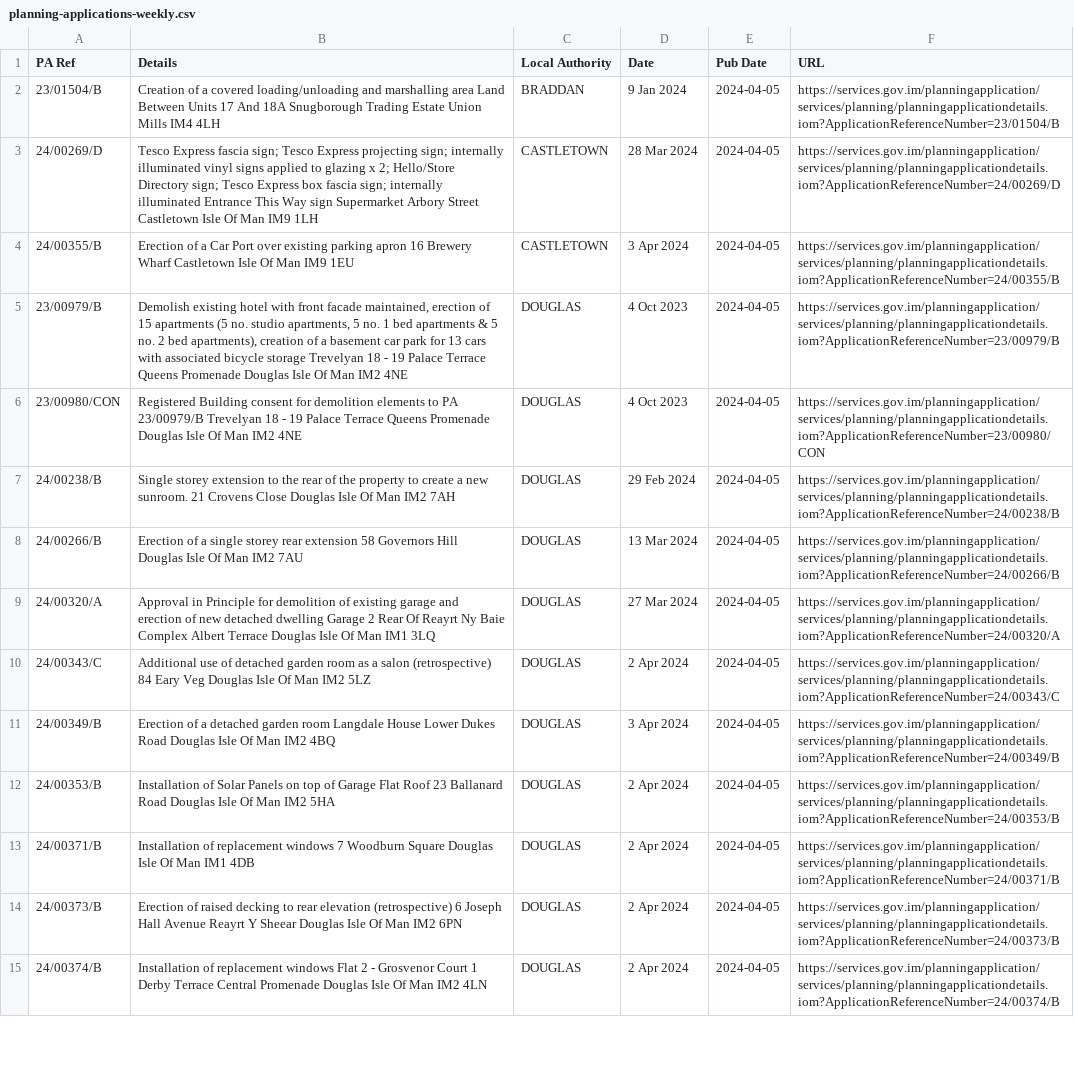
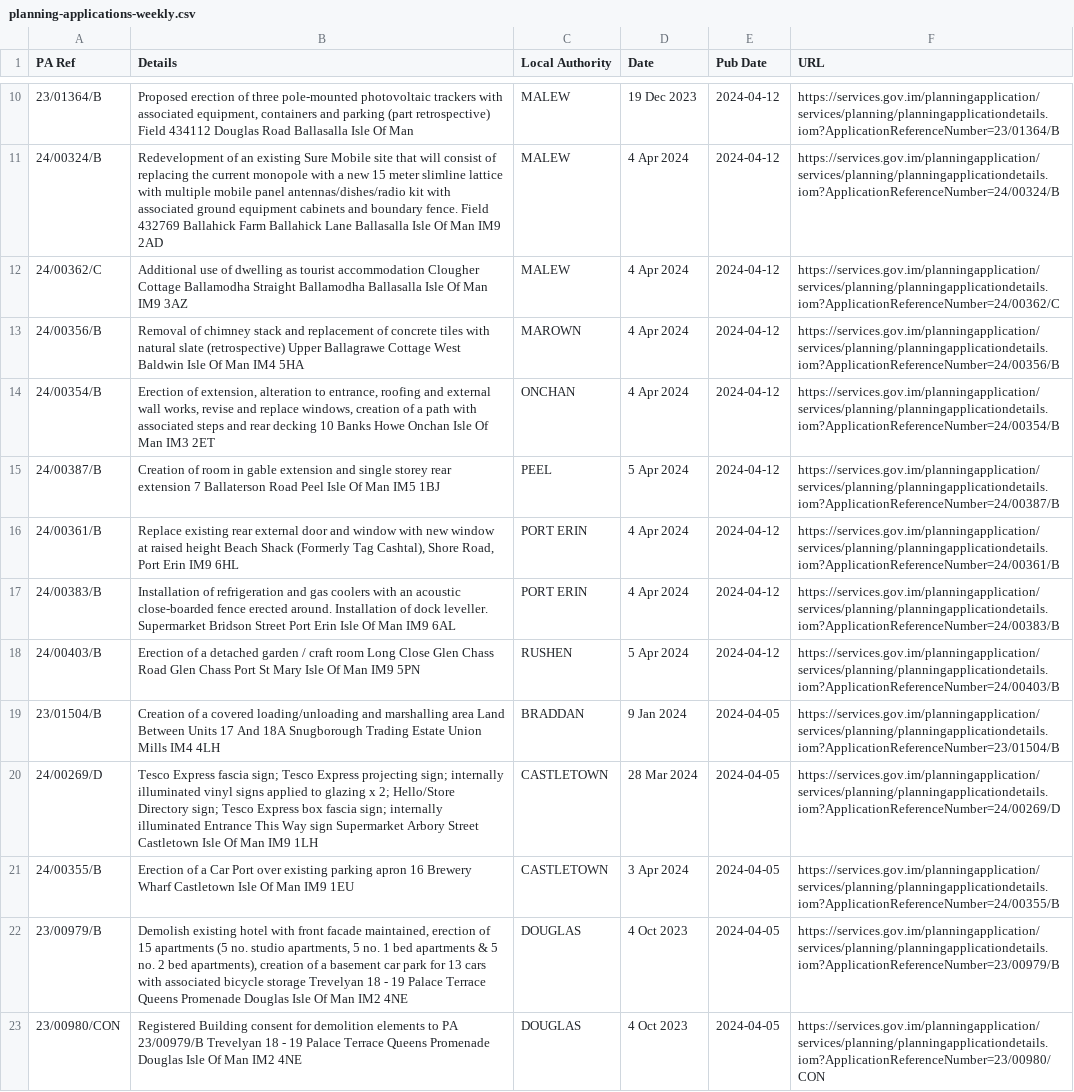
Before and after one commit to dankarran/isleofman-opendata, a CSV file: data/gov.im/planning-applications/outputs/planning-applications-weekly.csv, drawn as a sheet; only a part is shown, gaps mark what is left out; the shorter side is filled out with more unchanged rows; the diff covers the shown part only.

Commit message:
Update weekly planning applications

```diff
--- a/data/gov.im/planning-applications/outputs/planning-applications-weekly.csv
+++ b/data/gov.im/planning-applications/outputs/planning-applications-weekly.csv
@@ -2 +10,10 @@
+"23/01364/B","Proposed erection of three pole-mounted photovoltaic trackers with associated equipment, containers and parking (part retrospective) Field 434112 Douglas Road Ballasalla Isle Of Man  ","MALEW","19 Dec 2023","2024-04-12","https://services.gov.im/planningapplication/services/planning/planningapplicationdetails.iom?ApplicationReferenceNumber=23/01364/B"
+"24/00324/B","Redevelopment of an existing Sure Mobile site that will consist of replacing the current monopole with a new 15 meter slimline lattice with multiple mobile panel antennas/dishes/radio kit with associated ground equipment cabinets and boundary fence. Field 432769 Ballahick Farm Ballahick Lane Ballasalla Isle Of Man IM9 2AD ","MALEW","4 Apr 2024","2024-04-12","https://services.gov.im/planningapplication/services/planning/planningapplicationdetails.iom?ApplicationReferenceNumber=24/00324/B"
+"24/00362/C","Additional use of dwelling as tourist accommodation Clougher Cottage Ballamodha Straight Ballamodha Ballasalla Isle Of Man IM9 3AZ ","MALEW","4 Apr 2024","2024-04-12","https://services.gov.im/planningapplication/services/planning/planningapplicationdetails.iom?ApplicationReferenceNumber=24/00362/C"
+"24/00356/B","Removal of chimney stack and replacement of concrete tiles with natural slate (retrospective) Upper Ballagrawe Cottage West Baldwin Isle Of Man IM4 5HA ","MAROWN","4 Apr 2024","2024-04-12","https://services.gov.im/planningapplication/services/planning/planningapplicationdetails.iom?ApplicationReferenceNumber=24/00356/B"
+"24/00354/B","Erection of extension, alteration to entrance, roofing and external wall works, revise and replace windows, creation of a path with associated steps and rear decking 10 Banks Howe Onchan Isle Of Man IM3 2ET ","ONCHAN","4 Apr 2024","2024-04-12","https://services.gov.im/planningapplication/services/planning/planningapplicationdetails.iom?ApplicationReferenceNumber=24/00354/B"
+"24/00387/B","Creation of room in gable extension and single storey rear extension 7 Ballaterson Road Peel Isle Of Man IM5 1BJ ","PEEL","5 Apr 2024","2024-04-12","https://services.gov.im/planningapplication/services/planning/planningapplicationdetails.iom?ApplicationReferenceNumber=24/00387/B"
+"24/00361/B","Replace existing rear external door and window with new window at raised height Beach Shack (Formerly Tag Cashtal),  Shore Road, Port Erin IM9 6HL ","PORT ERIN","4 Apr 2024","2024-04-12","https://services.gov.im/planningapplication/services/planning/planningapplicationdetails.iom?ApplicationReferenceNumber=24/00361/B"
+"24/00383/B","Installation of refrigeration and gas coolers with an acoustic close-boarded fence erected around. Installation of dock leveller. Supermarket Bridson Street Port Erin Isle Of Man IM9 6AL ","PORT ERIN","4 Apr 2024","2024-04-12","https://services.gov.im/planningapplication/services/planning/planningapplicationdetails.iom?ApplicationReferenceNumber=24/00383/B"
+"24/00403/B","Erection of a detached garden / craft room Long Close Glen Chass Road Glen Chass Port St Mary Isle Of Man IM9 5PN ","RUSHEN","5 Apr 2024","2024-04-12","https://services.gov.im/planningapplication/services/planning/planningapplicationdetails.iom?ApplicationReferenceNumber=24/00403/B"
 "23/01504/B","Creation of a covered loading/unloading and marshalling area Land Between Units 17 And 18A  Snugborough Trading Estate Union Mills IM4 4LH ","BRADDAN","9 Jan 2024","2024-04-05","https://services.gov.im/planningapplication/services/planning/planningapplicationdetails.iom?ApplicationReferenceNumber=23/01504/B"
```
Also changed, not shown: 8 added rows elsewhere in this file, 2 other files.
